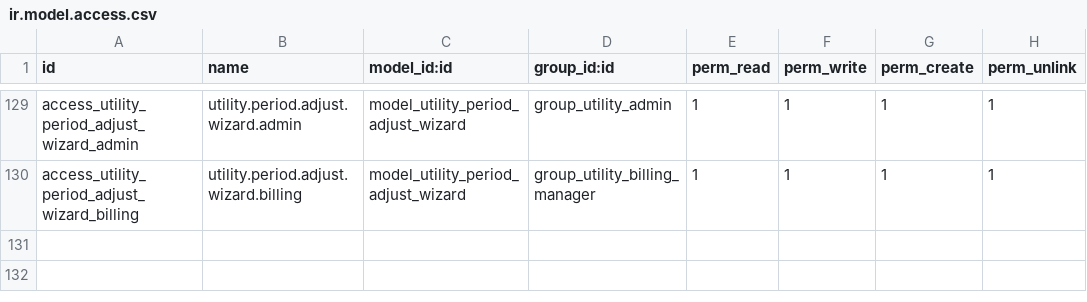
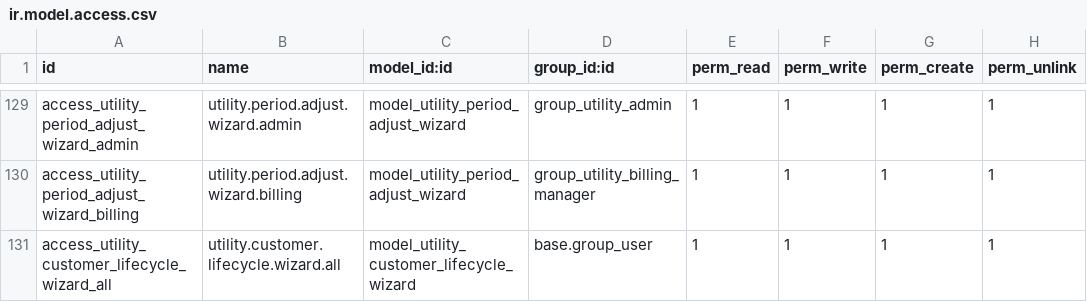
Before and after one commit to Mersaal8484/Billing, a CSV file: utility_core/security/ir.model.access.csv, drawn as a sheet; only a part is shown, gaps mark what is left out.

Commit message:
dev ++ ----------- enhance lifecycle replacement respects 5

```diff
--- a/utility_core/security/ir.model.access.csv
+++ b/utility_core/security/ir.model.access.csv
@@ -130 +130,2 @@ access_utility_period_adjust_wizard_admin,utility.period.adjust.wizard.admin,mod
 access_utility_period_adjust_wizard_billing,utility.period.adjust.wizard.billing,model_utility_period_adjust_wizard,group_utility_billing_manager,1,1,1,1
+access_utility_customer_lifecycle_wizard_all,utility.customer.lifecycle.wizard.all,model_utility_customer_lifecycle_wizard,base.group_user,1,1,1,1
```
Also changed, not shown: 22 other files.
